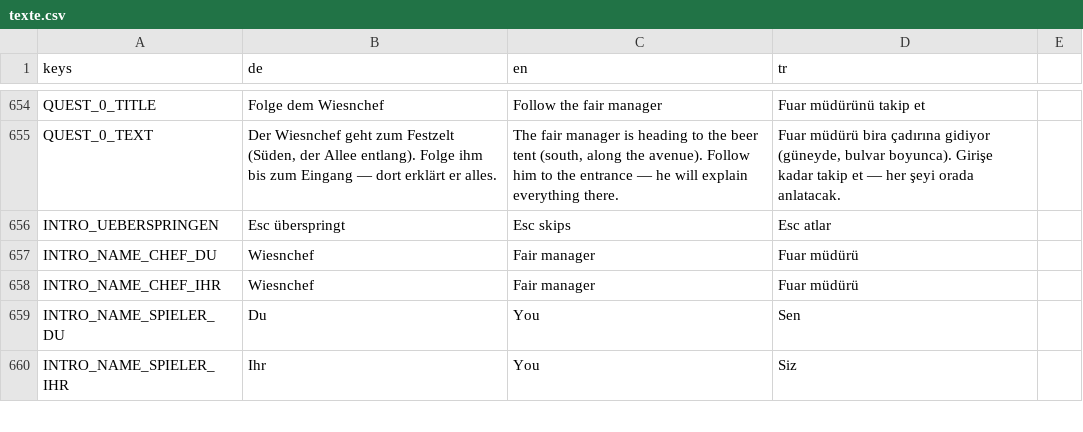
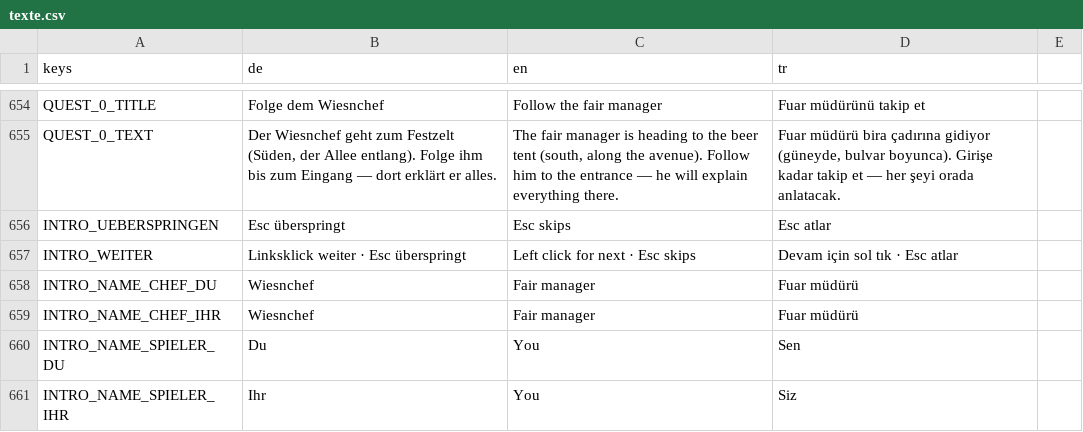
Before and after one commit to sysexperts/oktoberfest, a CSV file: locale/texte.csv, drawn as a sheet; only a part is shown, gaps mark what is left out.

```diff
--- a/locale/texte.csv
+++ b/locale/texte.csv
@@ -659,2 +659,3 @@ QUEST_0_TEXT,"Der Wiesnchef geht zum Festzelt (Süden, der Allee entlang). Folge
 INTRO_UEBERSPRINGEN,Esc überspringt,Esc skips,Esc atlar
+INTRO_WEITER,Linksklick weiter · Esc überspringt,Left click for next · Esc skips,Devam için sol tık · Esc atlar
 INTRO_NAME_CHEF_DU,Wiesnchef,Fair manager,Fuar müdürü
```
Also changed, not shown: 10 other files.
